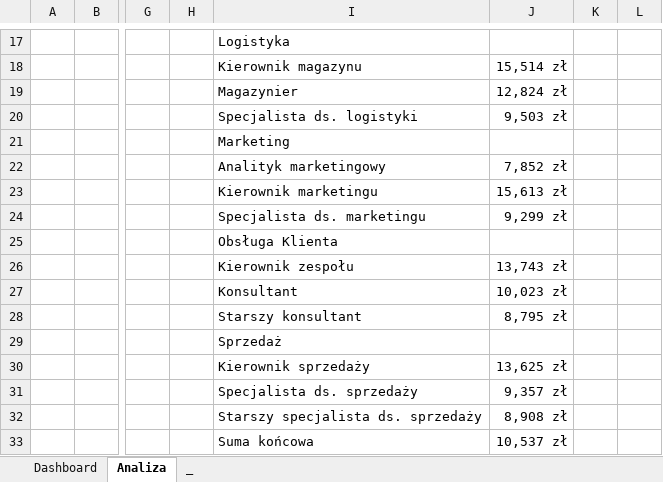
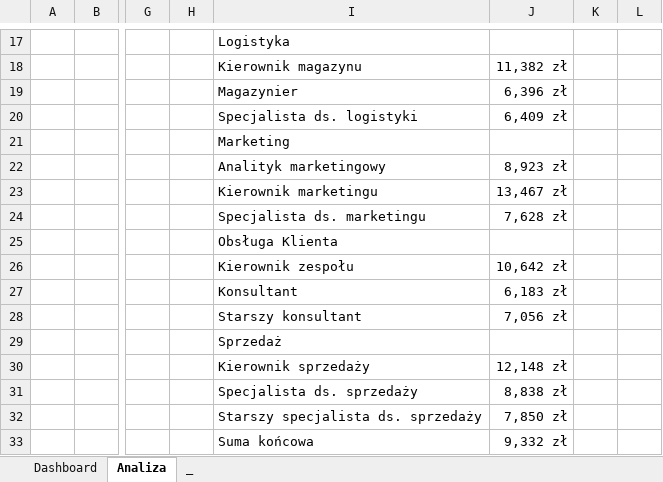
Before and after one commit to MkDevX/Excel, an Excel workbook: HR-kadry/HR-kadry.xlsx, sheet Analiza, drawn as a sheet; only a part is shown, gaps mark what is left out; values as stored, in another font and other column widths than the file's, no borders; charts and pictures not drawn; the diff covers the shown part only; the diff names each change by its address in the sheet, - before the commit and + after, or states it on an @@ line.

```diff
--- a/HR-kadry/HR-kadry.xlsx (sheet Analiza)
+++ b/HR-kadry/HR-kadry.xlsx (sheet Analiza)
-J18: 15,514 zł
+J18: 11,382 zł
-J19: 12,824 zł
+J19: 6,396 zł
-J20: 9,503 zł
+J20: 6,409 zł
-J22: 7,852 zł
+J22: 8,923 zł
-J23: 15,613 zł
+J23: 13,467 zł
-J24: 9,299 zł
+J24: 7,628 zł
-J26: 13,743 zł
+J26: 10,642 zł
-J27: 10,023 zł
+J27: 6,183 zł
-J28: 8,795 zł
+J28: 7,056 zł
-J30: 13,625 zł
+J30: 12,148 zł
-J31: 9,357 zł
+J31: 8,838 zł
-J32: 8,908 zł
+J32: 7,850 zł
-J33: 10,537 zł
+J33: 9,332 zł
```
Also changed, not shown: 12 added rows, 12 removed rows and 10 edited cells elsewhere in this sheet, sheet _, charts or pictures, HR-kadry/hr_kadry_dane_zrodlowe.xlsx, 2 other files.
